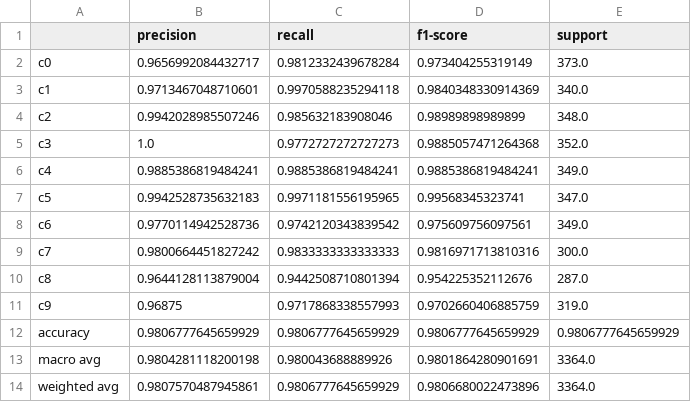
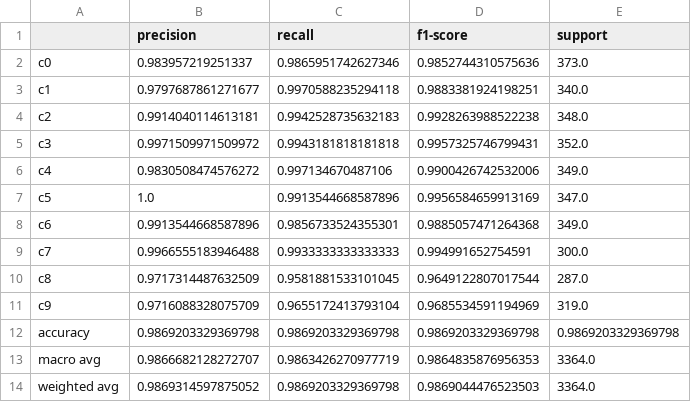
Before and after one commit to BreezeDaisy/MVim, a CSV file: results/classification_report.csv, drawn as a sheet.

```diff
--- a/results/classification_report.csv
+++ b/results/classification_report.csv
@@ -1,14 +1,14 @@
 ,precision,recall,f1-score,support
-c0,0.9656992084432717,0.9812332439678284,0.973404255319149,373.0
-c1,0.9713467048710601,0.9970588235294118,0.9840348330914369,340.0
-c2,0.9942028985507246,0.985632183908046,0.98989898989899,348.0
-c3,1.0,0.9772727272727273,0.9885057471264368,352.0
-c4,0.9885386819484241,0.9885386819484241,0.9885386819484241,349.0
-c5,0.9942528735632183,0.9971181556195965,0.99568345323741,347.0
-c6,0.9770114942528736,0.9742120343839542,0.975609756097561,349.0
-c7,0.9800664451827242,0.9833333333333333,0.9816971713810316,300.0
-c8,0.9644128113879004,0.9442508710801394,0.954225352112676,287.0
-c9,0.96875,0.9717868338557993,0.9702660406885759,319.0
-accuracy,0.9806777645659929,0.9806777645659929,0.9806777645659929,0.9806777645659929
-macro avg,0.9804281118200198,0.980043688889926,0.9801864280901691,3364.0
-weighted avg,0.9807570487945861,0.9806777645659929,0.9806680022473896,3364.0
+c0,0.983957219251337,0.9865951742627346,0.9852744310575636,373.0
+c1,0.9797687861271677,0.9970588235294118,0.9883381924198251,340.0
+c2,0.9914040114613181,0.9942528735632183,0.9928263988522238,348.0
+c3,0.9971509971509972,0.9943181818181818,0.9957325746799431,352.0
+c4,0.9830508474576272,0.997134670487106,0.9900426742532006,349.0
+c5,1.0,0.9913544668587896,0.9956584659913169,347.0
+c6,0.9913544668587896,0.9856733524355301,0.9885057471264368,349.0
+c7,0.9966555183946488,0.9933333333333333,0.994991652754591,300.0
+c8,0.9717314487632509,0.9581881533101045,0.9649122807017544,287.0
+c9,0.9716088328075709,0.9655172413793104,0.9685534591194969,319.0
+accuracy,0.9869203329369798,0.9869203329369798,0.9869203329369798,0.9869203329369798
+macro avg,0.9866682128272707,0.9863426270977719,0.9864835876956353,3364.0
+weighted avg,0.9869314597875052,0.9869203329369798,0.9869044476523503,3364.0
```
Also changed, not shown: 6 other files.
